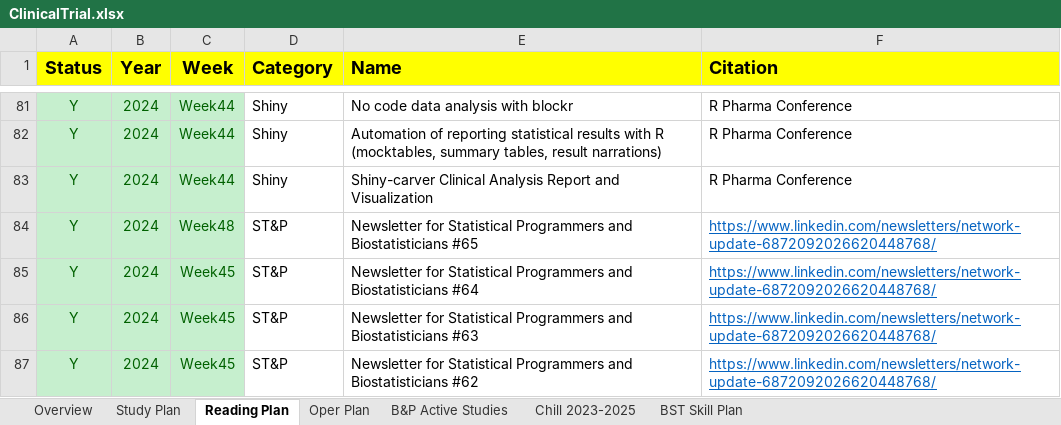
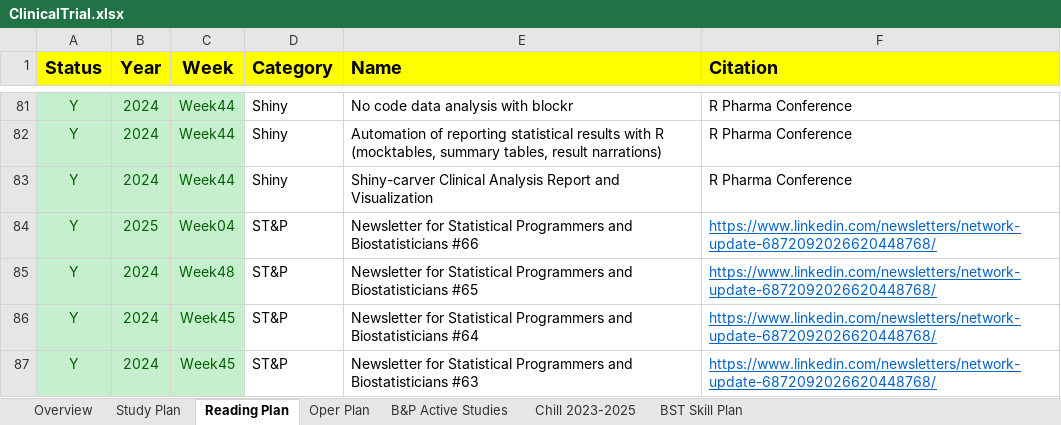
Before and after one commit to Zehuibai/Zehuibai.github.io, an Excel workbook: 01_ClinicalTrials/ClinicalTrial.xlsx, sheet Reading Plan, drawn as a sheet; only a part is shown, gaps mark what is left out; the shorter side is filled out with more unchanged rows; values as stored, in another font and other column widths than the file's, no borders; the diff names each change by its address in the sheet, - before the commit and + after, or states it on an @@ line.

```diff
--- a/01_ClinicalTrials/ClinicalTrial.xlsx (sheet Reading Plan)
+++ b/01_ClinicalTrials/ClinicalTrial.xlsx (sheet Reading Plan)
+row 84: Y | 2025 | Week04 | ST&P | Newsletter for Statistical Programmers and Biostatisticians #66 | https://www.linkedin.com/newsletters/network-update-6872092026620448768/
```
Also changed, not shown: sheet Oper Plan, formulas that keep their value.
